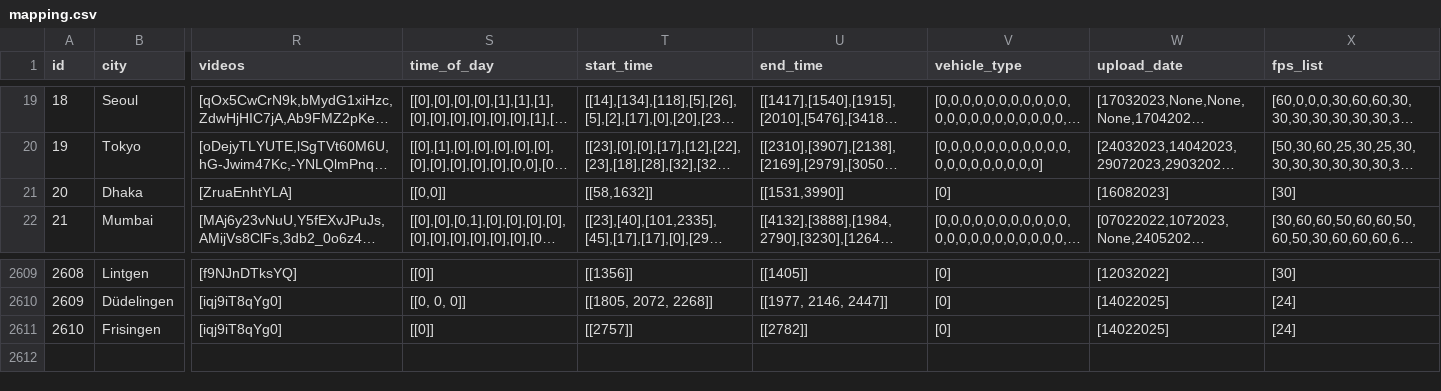
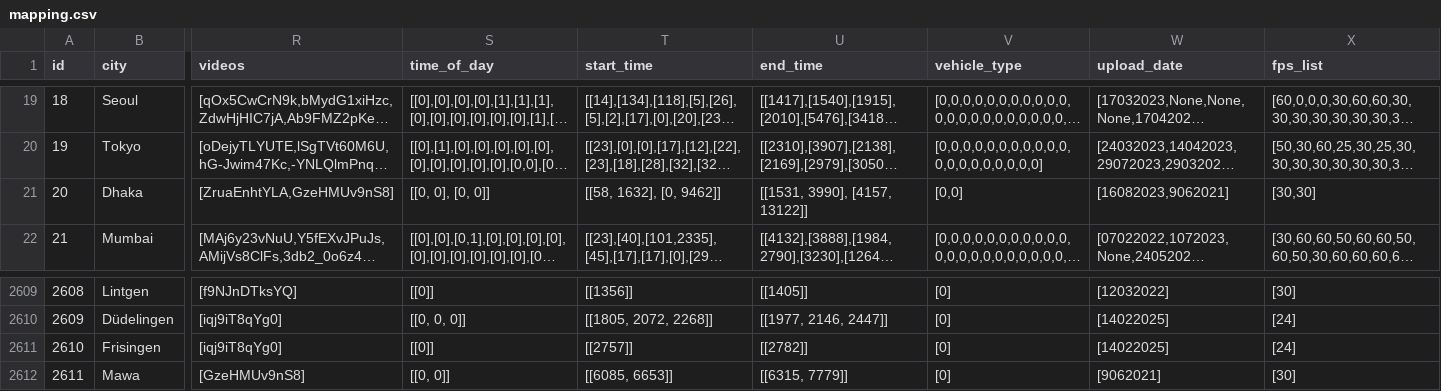
Before and after one commit to Shaadalam9/pedestrians-in-youtube, a CSV file: mapping.csv, drawn as a sheet; only a part is shown, gaps mark what is left out; long unchanged cells end in …; rows hold the shown columns only; the diff covers the shown part only; the diff names each change by its address in the sheet, - before the commit and + after, or states it on an @@ line.

Commit message:
Update mapping.csv

```diff
--- a/mapping.csv
+++ b/mapping.csv
-R21 (videos): [ZruaEnhtYLA]
+R21 (videos): [ZruaEnhtYLA,GzeHMUv9nS8]
-S21 (time_of_day): [[0,0]]
+S21 (time_of_day): [[0, 0], [0, 0]]
-T21 (start_time): [[58,1632]]
+T21 (start_time): [[58, 1632], [0, 9462]]
-U21 (end_time): [[1531,3990]]
+U21 (end_time): [[1531, 3990], [4157, 13122]]
-V21 (vehicle_type): [0]
+V21 (vehicle_type): [0,0]
-W21 (upload_date): [16082023]
+W21 (upload_date): [16082023,9062021]
-X21 (fps_list): [30]
+X21 (fps_list): [30,30]
+row 2612: 2611 | Mawa | [GzeHMUv9nS8] | [[0, 0]] | [[6085, 6653]] | [[6315, 7779]] | [0] | [9062021] | [30]
```
Also changed, not shown: 3 edited cells elsewhere in this file.
